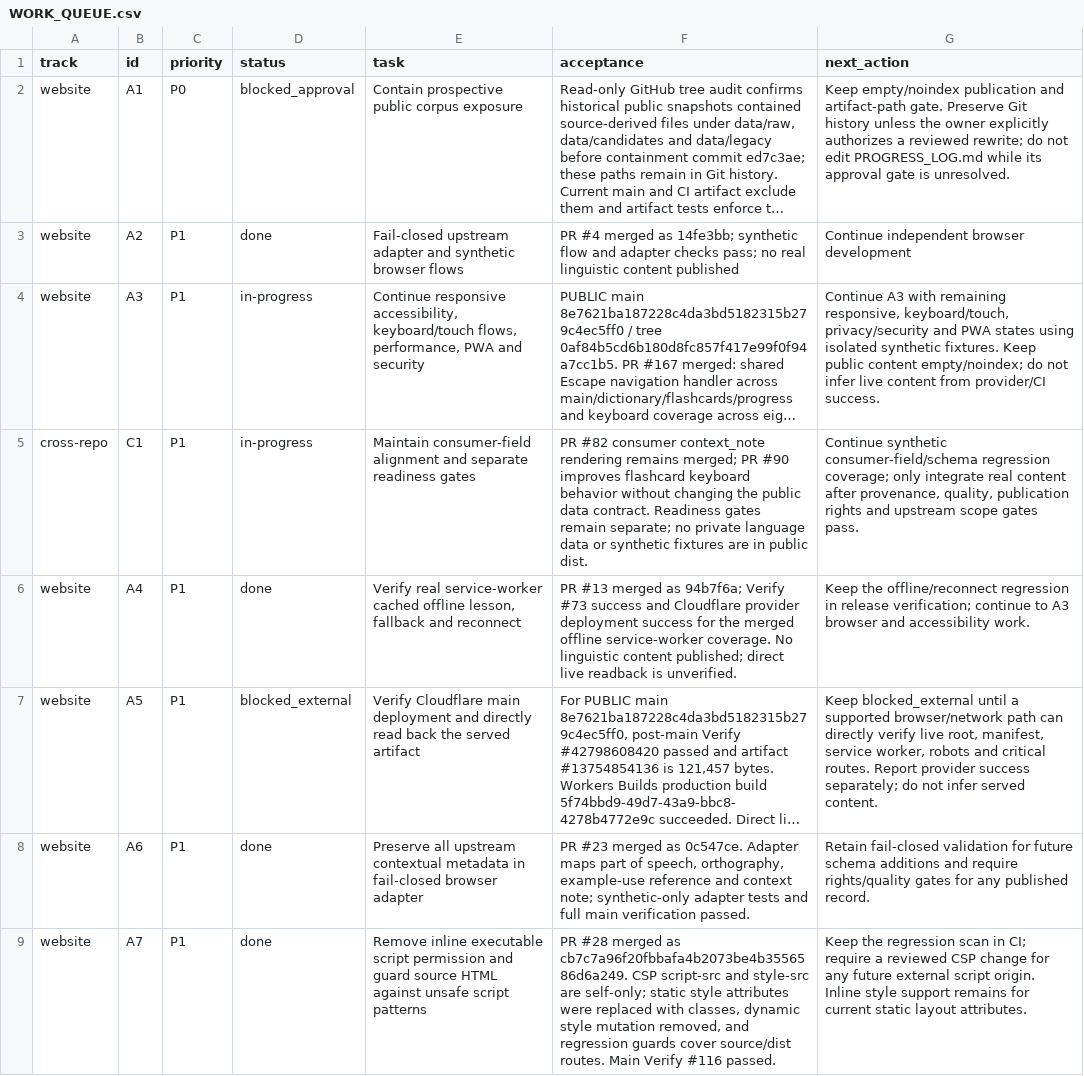
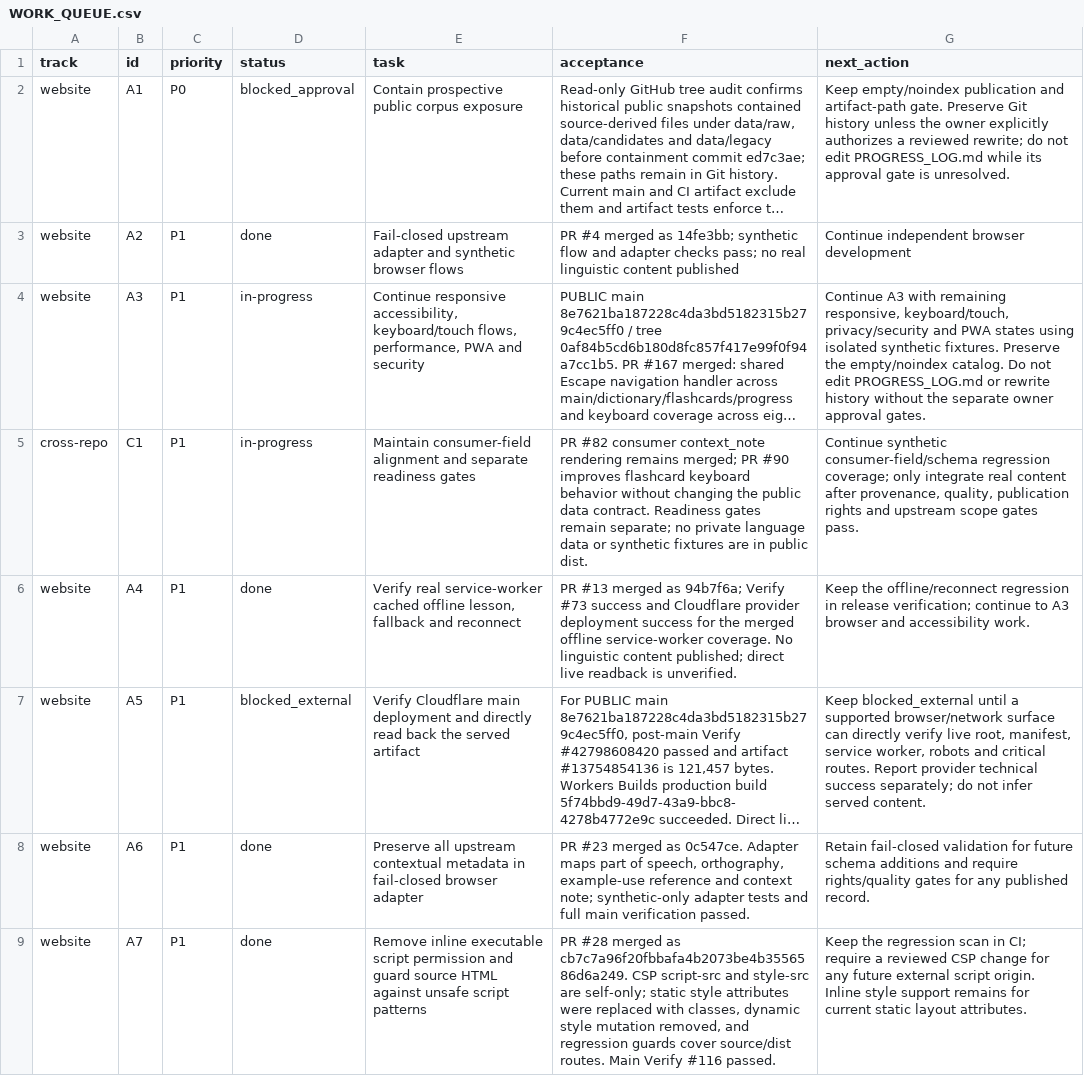
Before and after one commit to drewsebastians/webgame-bataktoba-indo, a CSV file: WORK_QUEUE.csv, drawn as a sheet; only a part is shown; long unchanged cells end in …; the diff names each change by its address in the sheet, - before the commit and + after, or states it on an @@ line.

Commit message:
docs: checkpoint PR 169 mobile navigation release
Record verified main test, Lighthouse, artifact, and provider-build evidence; preserve direct live-readback and content readiness gates.

```diff
--- a/WORK_QUEUE.csv
+++ b/WORK_QUEUE.csv
-G4 (next_action): …synthetic fixtures. Keep public content empty/noindex; do not infer live content from provider/CI success.
+G4 (next_action): …synthetic fixtures. Preserve the empty/noindex catalog. Do not edit PROGRESS_LOG.md or rewrite history without the separate owner approval gates.
-G7 (next_action): …supported browser/network path can directly verify live root, manifest, service worker, robots and critical routes. Report provider success separately;…
+G7 (next_action): …supported browser/network surface can directly verify live root, manifest, service worker, robots and critical routes. Report provider technical success separately;…
```
Also changed, not shown: 3 other files.
